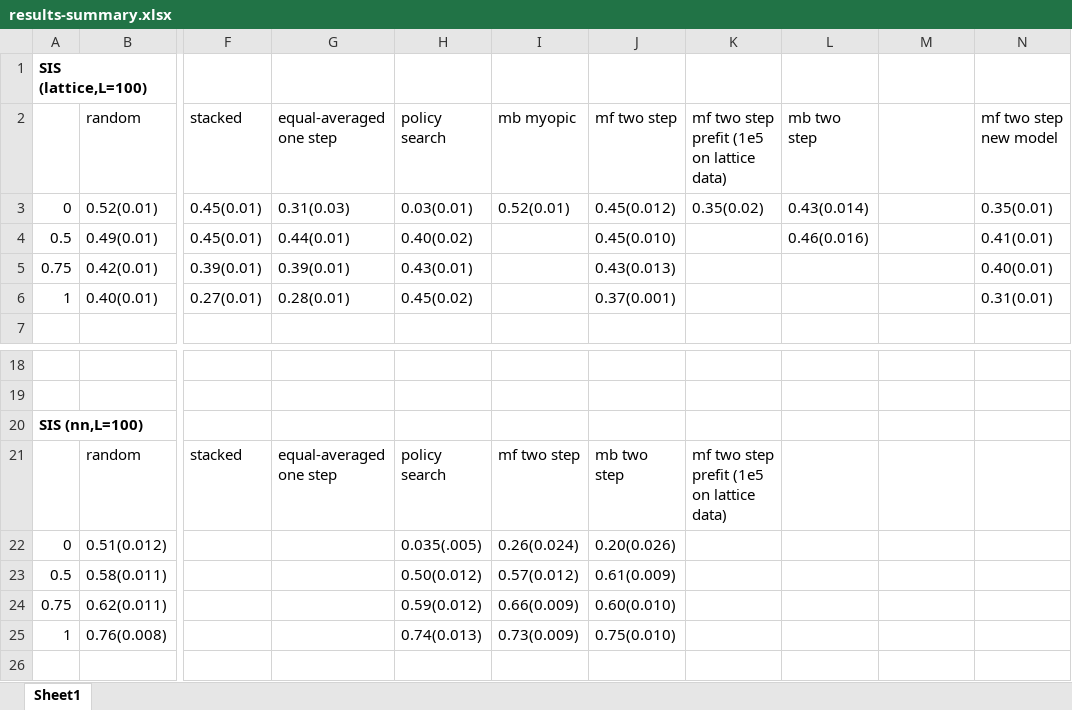
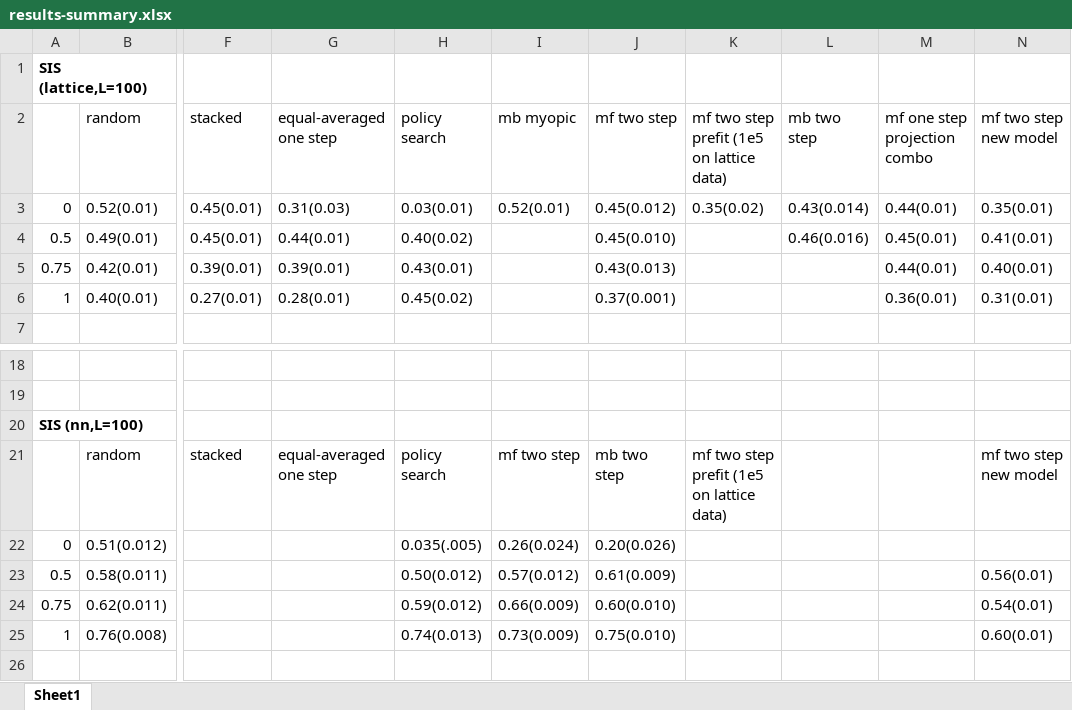
Before and after one commit to jclifton333/spatial-RL, an Excel workbook: analysis/results-summary.xlsx, sheet Sheet1, drawn as a sheet; only a part is shown, gaps mark what is left out; values as stored, in another font and other column widths than the file's, no borders; the diff names each change by its address in the sheet, - before the commit and + after, or states it on an @@ line.

Commit message:
update results

```diff
--- a/analysis/results-summary.xlsx (sheet Sheet1)
+++ b/analysis/results-summary.xlsx (sheet Sheet1)
-M2: (empty)
+M2: mf one step projection combo
-M3: (empty)
+M3: 0.44(0.01)
-M4: (empty)
+M4: 0.45(0.01)
-M5: (empty)
+M5: 0.44(0.01)
-M6: (empty)
+M6: 0.36(0.01)
-N21: (empty)
+N21: mf two step new model
-N23: (empty)
+N23: 0.56(0.01)
-N24: (empty)
+N24: 0.54(0.01)
-N25: (empty)
+N25: 0.60(0.01)
```
